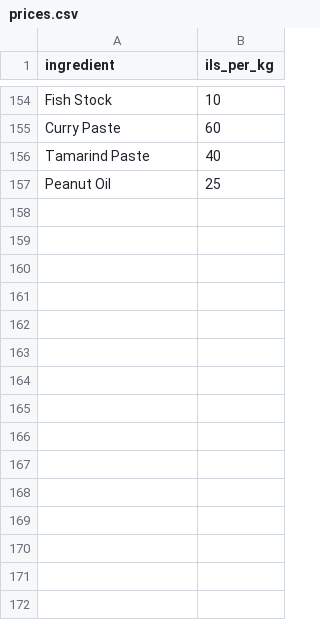
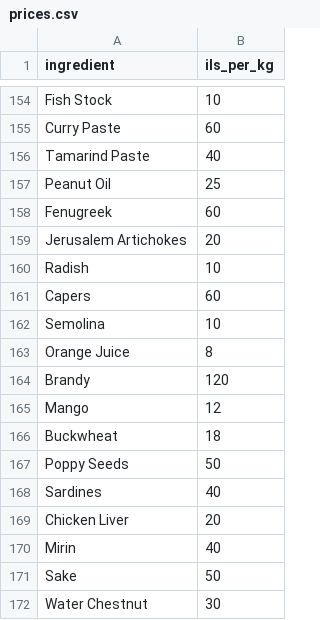
Before and after one commit to gabrieleguetta/ai-workshop-project, a CSV file: data/prices.csv, drawn as a sheet; only a part is shown, gaps mark what is left out.

```diff
--- a/data/prices.csv
+++ b/data/prices.csv
@@ -157 +157,16 @@ Tamarind Paste,40
 Peanut Oil,25
+Fenugreek,60
+Jerusalem Artichokes,20
+Radish,10
+Capers,60
+Semolina,10
+Orange Juice,8
+Brandy,120
+Mango,12
+Buckwheat,18
+Poppy Seeds,50
+Sardines,40
+Chicken Liver,20
+Mirin,40
+Sake,50
+Water Chestnut,30
```
Also changed, not shown: data/nutrition.csv, 1 other file.
